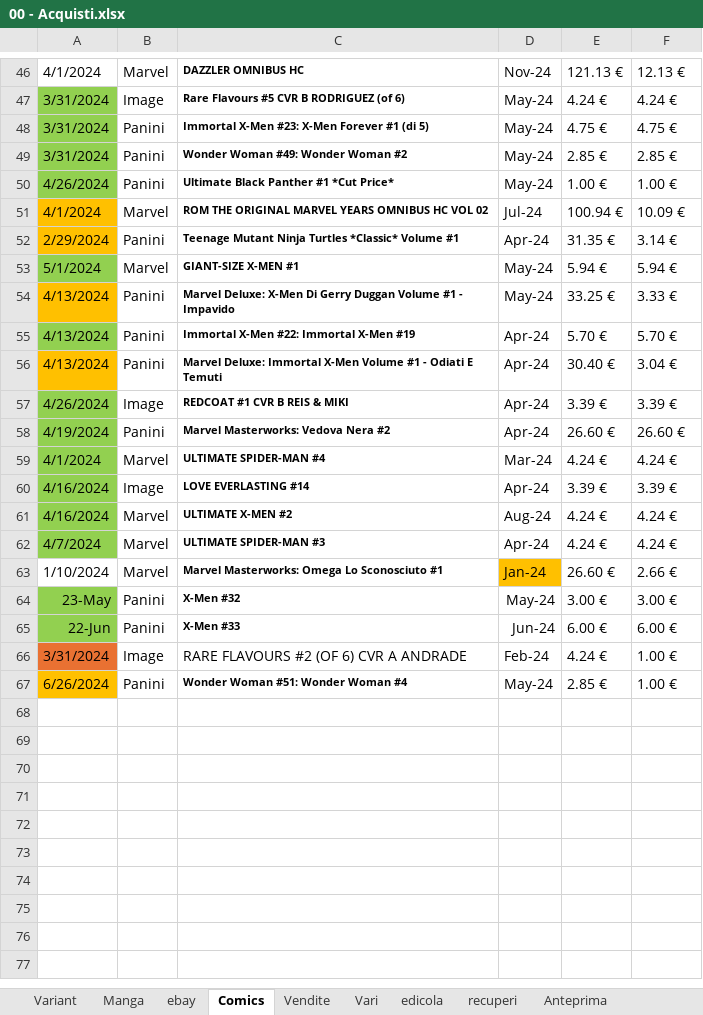
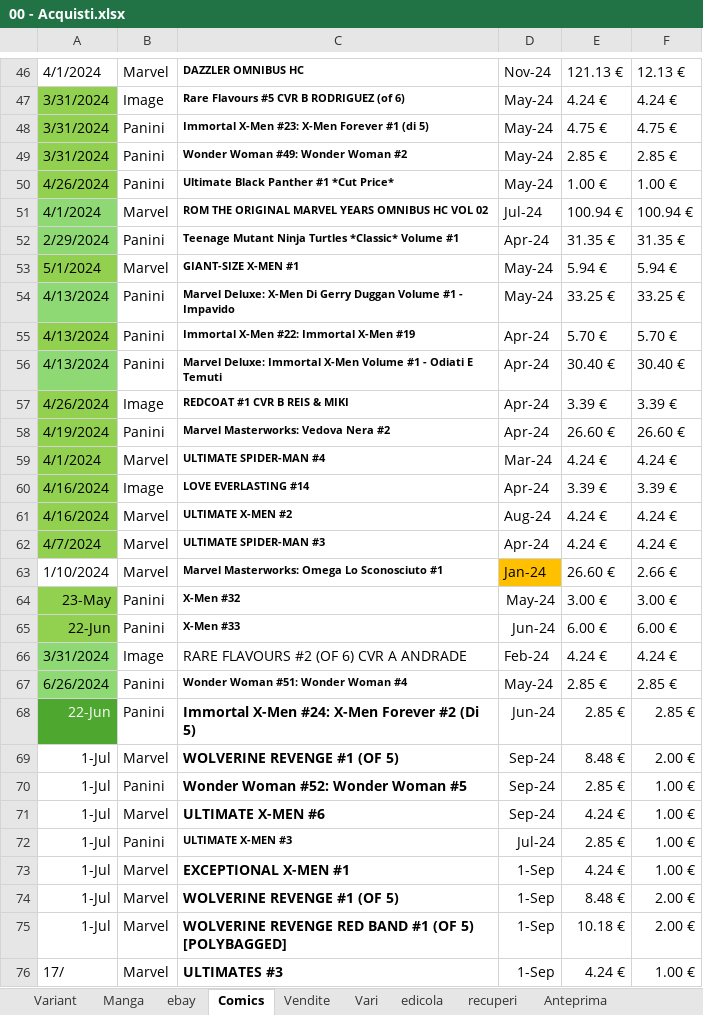
Before and after one commit to sorrentmutie/repoprivatafumetti, an Excel workbook: 00 - Acquisti.xlsx, sheet Comics, drawn as a sheet; only a part is shown, gaps mark what is left out; values as stored, in another font and other column widths than the file's, no borders; the diff covers the shown part only; the diff names each change by its address in the sheet, - before the commit and + after, or states it on an @@ line.

```diff
--- a/00 - Acquisti.xlsx (sheet Comics)
+++ b/00 - Acquisti.xlsx (sheet Comics)
-A51:A52 fill: #FFC000
+A51:A52 fill: #8ED973
-F51: 10.09 €
+F51: 100.94 €
-F52: 3.14 €
+F52: 31.35 €
-A54 fill: #FFC000
+A54 fill: #8ED973
-F54: 3.33 €
+F54: 33.25 €
-A56 fill: #FFC000
+A56 fill: #8ED973
-F56: 3.04 €
+F56: 30.40 €
-A66 fill: #E97132
+A66 fill: #8ED973
-F66: 1.00 €
+F66: 4.24 €
-A67 fill: #FFC000
+A67 fill: #8ED973
-F67: 1.00 €
+F67: 2.85 €
+row 68: 22-Jun | Panini | Immortal X-Men #24: X-Men Forever #2 (Di 5) | Jun-24 | 2.85 € | 2.85 €
+row 69: 1-Jul | Marvel | WOLVERINE REVENGE #1 (OF 5) | Sep-24 | 8.48 € | 2.00 €
+row 70: 1-Jul | Panini | Wonder Woman #52: Wonder Woman #5 | Sep-24 | 2.85 € | 1.00 €
+row 71: 1-Jul | Marvel | ULTIMATE X-MEN #6 | Sep-24 | 4.24 € | 1.00 €
+row 72: 1-Jul | Panini | ULTIMATE X-MEN #3 | Jul-24 | 2.85 € | 1.00 €
+row 73: 1-Jul | Marvel | EXCEPTIONAL X-MEN #1 | 1-Sep | 4.24 € | 1.00 €
+row 74: 1-Jul | Marvel | WOLVERINE REVENGE #1 (OF 5) | 1-Sep | 8.48 € | 2.00 €
+row 75: 1-Jul | Marvel | WOLVERINE REVENGE RED BAND #1 (OF 5) [POLYBAGGED] | 1-Sep | 10.18 € | 2.00 €
+row 76: 17/ | Marvel | ULTIMATES #3 | 1-Sep | 4.24 € | 1.00 €
```
Also changed, not shown: 7 edited cells and cell formats elsewhere in this sheet, sheet Variant, sheet Manga, sheet Vari.
